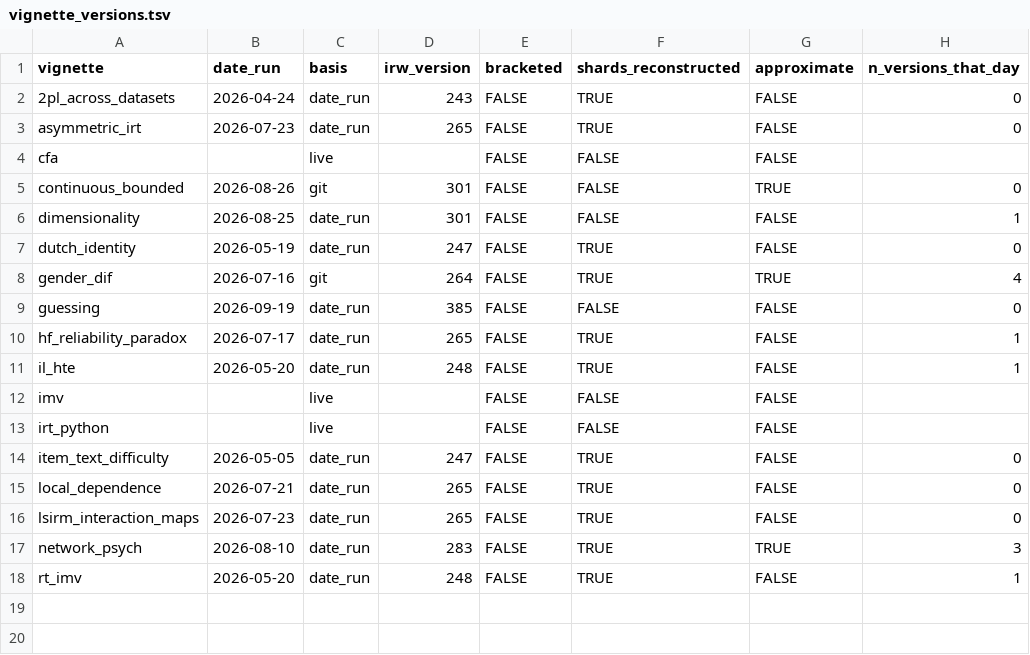
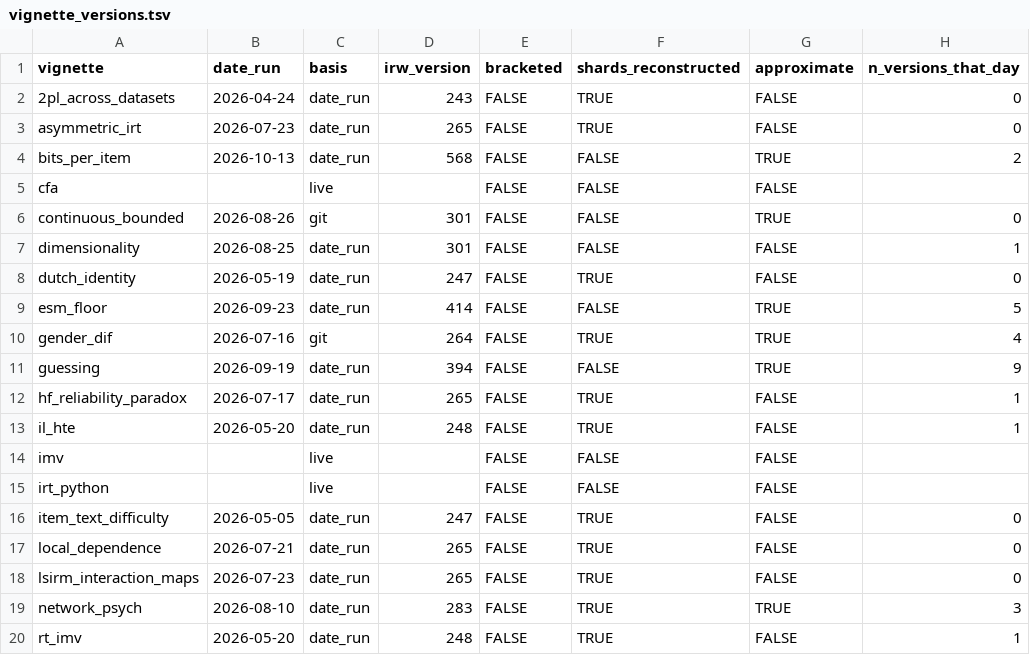
Before and after one commit to datapages/irw, a TSV file: vignettes/vignette_versions.tsv, drawn as a sheet.

```diff
--- a/vignettes/vignette_versions.tsv
+++ b/vignettes/vignette_versions.tsv
@@ -3,2 +3,3 @@ vignette	date_run	basis	irw_version	bracketed	shards_reconstructed	approximate	n
 asymmetric_irt	2026-07-23	date_run	265	FALSE	TRUE	FALSE	0
+bits_per_item	2026-10-13	date_run	568	FALSE	FALSE	TRUE	2
 cfa		live		FALSE	FALSE	FALSE	
@@ -7,4 +8,5 @@ dimensionality	2026-08-25	date_run	301	FALSE	FALSE	FALSE	1
 dutch_identity	2026-05-19	date_run	247	FALSE	TRUE	FALSE	0
+esm_floor	2026-09-23	date_run	414	FALSE	FALSE	TRUE	5
 gender_dif	2026-07-16	git	264	FALSE	TRUE	TRUE	4
-guessing	2026-09-19	date_run	385	FALSE	FALSE	FALSE	0
+guessing	2026-09-19	date_run	394	FALSE	FALSE	TRUE	9
 hf_reliability_paradox	2026-07-17	date_run	265	FALSE	TRUE	FALSE	1
```
Also changed, not shown: 3 other files.
